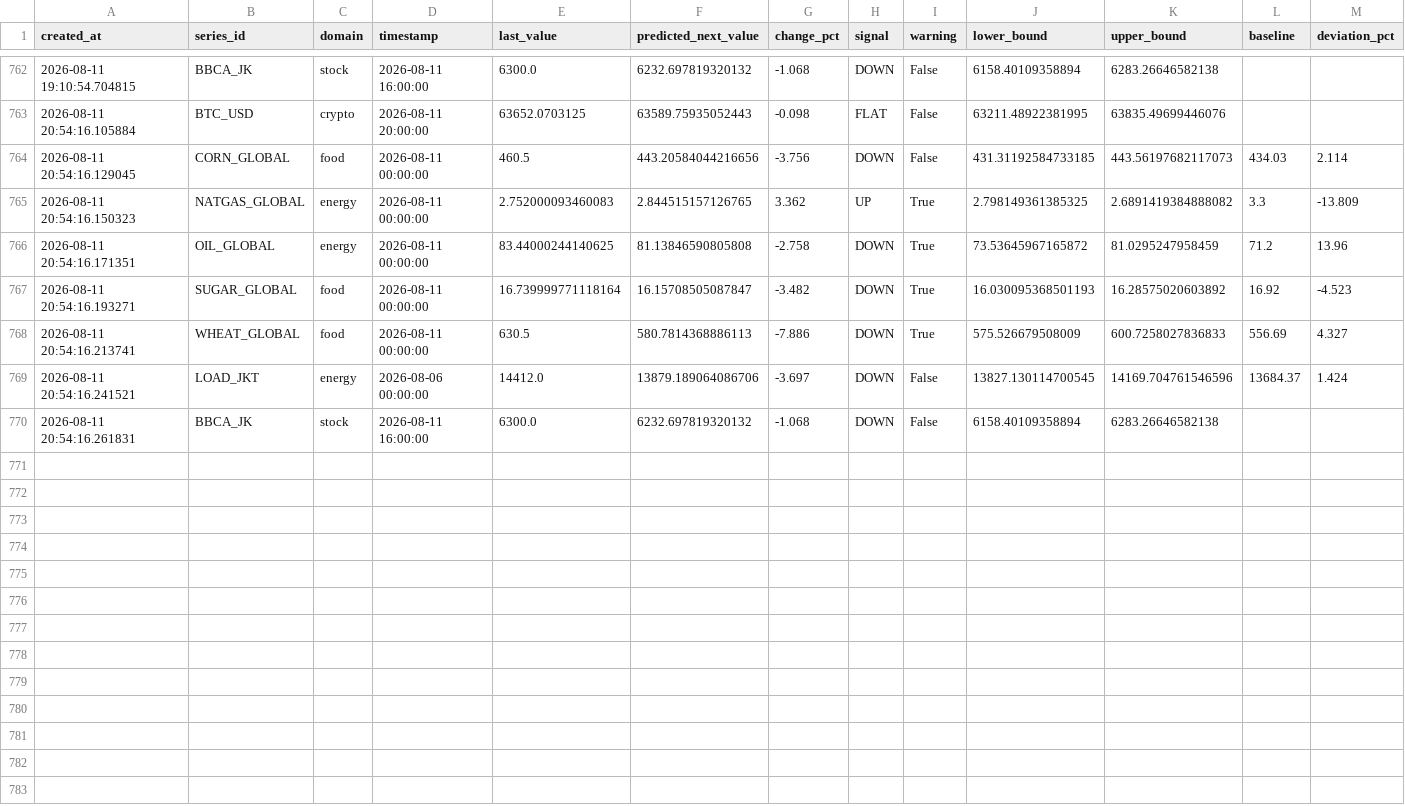
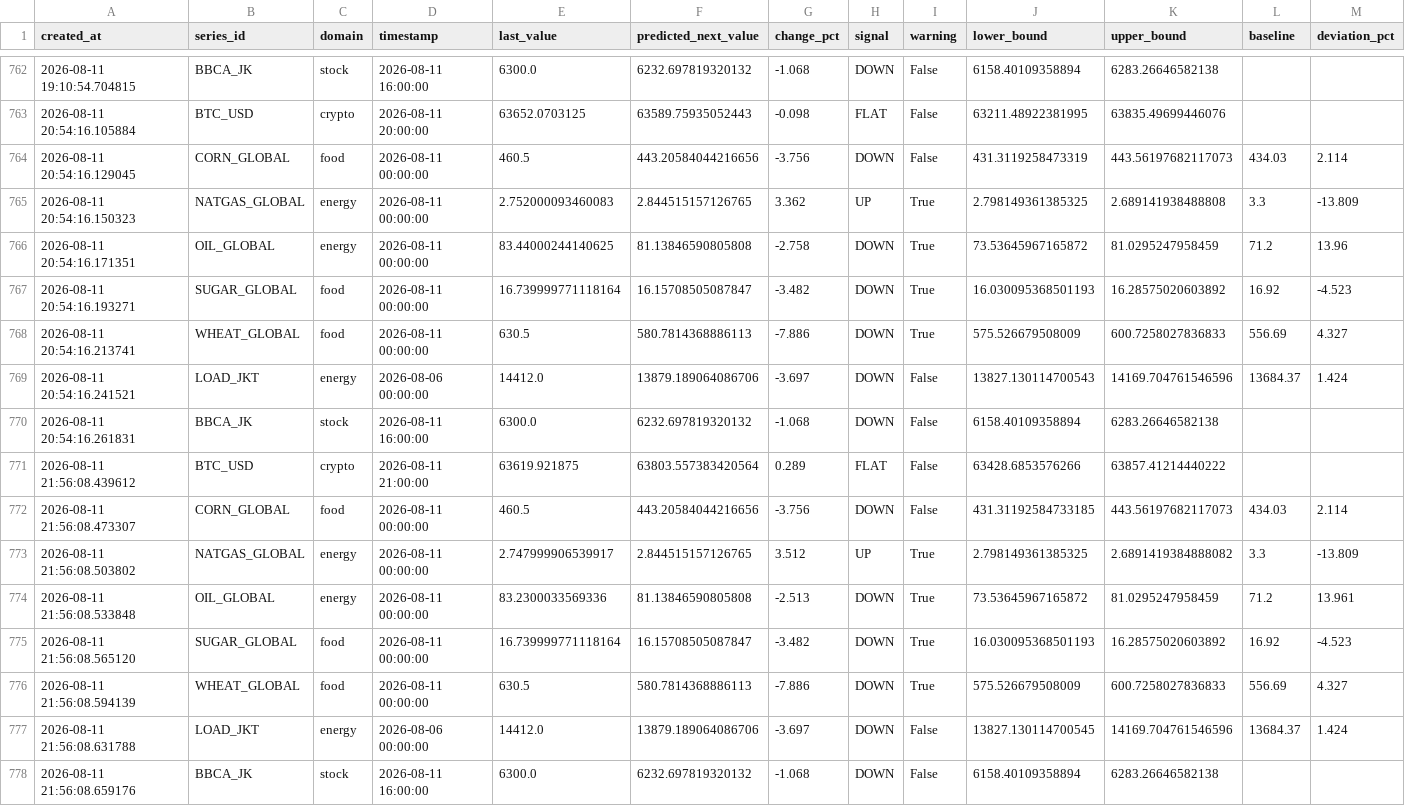
Before and after one commit to salimz-arch/tsf-market-analytics, a CSV file: data/forecasts/forecast.csv, drawn as a sheet; only a part is shown, gaps mark what is left out.

```diff
--- a/data/forecasts/forecast.csv
+++ b/data/forecasts/forecast.csv
@@ -763,4 +763,4 @@ created_at,series_id,domain,timestamp,last_value,predicted_next_value,change_pct
 2026-08-11 20:54:16.105884,BTC_USD,crypto,2026-08-11 20:00:00,63652.0703125,63589.75935052443,-0.098,FLAT,False,63211.48922381995,63835.49699446076,,
-2026-08-11 20:54:16.129045,CORN_GLOBAL,food,2026-08-11 00:00:00,460.5,443.20584044216656,-3.756,DOWN,False,431.31192584733185,443.56197682117073,434.03,2.114
-2026-08-11 20:54:16.150323,NATGAS_GLOBAL,energy,2026-08-11 00:00:00,2.752000093460083,2.844515157126765,3.362,UP,True,2.798149361385325,2.6891419384888082,3.3,-13.809
+2026-08-11 20:54:16.129045,CORN_GLOBAL,food,2026-08-11 00:00:00,460.5,443.20584044216656,-3.756,DOWN,False,431.3119258473319,443.56197682117073,434.03,2.114
+2026-08-11 20:54:16.150323,NATGAS_GLOBAL,energy,2026-08-11 00:00:00,2.752000093460083,2.844515157126765,3.362,UP,True,2.798149361385325,2.689141938488808,3.3,-13.809
 2026-08-11 20:54:16.171351,OIL_GLOBAL,energy,2026-08-11 00:00:00,83.44000244140625,81.13846590805808,-2.758,DOWN,True,73.53645967165872,81.0295247958459,71.2,13.96
@@ -768,3 +768,11 @@ created_at,series_id,domain,timestamp,last_value,predicted_next_value,change_pct
 2026-08-11 20:54:16.213741,WHEAT_GLOBAL,food,2026-08-11 00:00:00,630.5,580.7814368886113,-7.886,DOWN,True,575.526679508009,600.7258027836833,556.69,4.327
-2026-08-11 20:54:16.241521,LOAD_JKT,energy,2026-08-06 00:00:00,14412.0,13879.189064086706,-3.697,DOWN,False,13827.130114700545,14169.704761546596,13684.37,1.424
+2026-08-11 20:54:16.241521,LOAD_JKT,energy,2026-08-06 00:00:00,14412.0,13879.189064086706,-3.697,DOWN,False,13827.130114700543,14169.704761546596,13684.37,1.424
 2026-08-11 20:54:16.261831,BBCA_JK,stock,2026-08-11 16:00:00,6300.0,6232.697819320132,-1.068,DOWN,False,6158.40109358894,6283.26646582138,,
+2026-08-11 21:56:08.439612,BTC_USD,crypto,2026-08-11 21:00:00,63619.921875,63803.557383420564,0.289,FLAT,False,63428.6853576266,63857.41214440222,,
+2026-08-11 21:56:08.473307,CORN_GLOBAL,food,2026-08-11 00:00:00,460.5,443.20584044216656,-3.756,DOWN,False,431.31192584733185,443.56197682117073,434.03,2.114
+2026-08-11 21:56:08.503802,NATGAS_GLOBAL,energy,2026-08-11 00:00:00,2.747999906539917,2.844515157126765,3.512,UP,True,2.798149361385325,2.6891419384888082,3.3,-13.809
+2026-08-11 21:56:08.533848,OIL_GLOBAL,energy,2026-08-11 00:00:00,83.2300033569336,81.13846590805808,-2.513,DOWN,True,73.53645967165872,81.0295247958459,71.2,13.961
+2026-08-11 21:56:08.565120,SUGAR_GLOBAL,food,2026-08-11 00:00:00,16.739999771118164,16.15708505087847,-3.482,DOWN,True,16.030095368501193,16.28575020603892,16.92,-4.523
+2026-08-11 21:56:08.594139,WHEAT_GLOBAL,food,2026-08-11 00:00:00,630.5,580.7814368886113,-7.886,DOWN,True,575.526679508009,600.7258027836833,556.69,4.327
+2026-08-11 21:56:08.631788,LOAD_JKT,energy,2026-08-06 00:00:00,14412.0,13879.189064086706,-3.697,DOWN,False,13827.130114700545,14169.704761546596,13684.37,1.424
+2026-08-11 21:56:08.659176,BBCA_JK,stock,2026-08-11 16:00:00,6300.0,6232.697819320132,-1.068,DOWN,False,6158.40109358894,6283.26646582138,,
```
Also changed, not shown: data/forecasts/conclusions.csv, data/forecasts/evaluation.csv, 8 other files.
